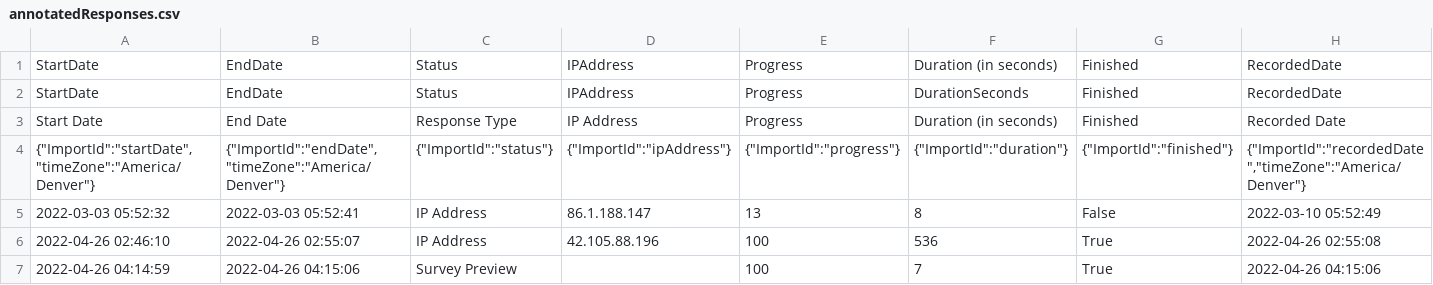
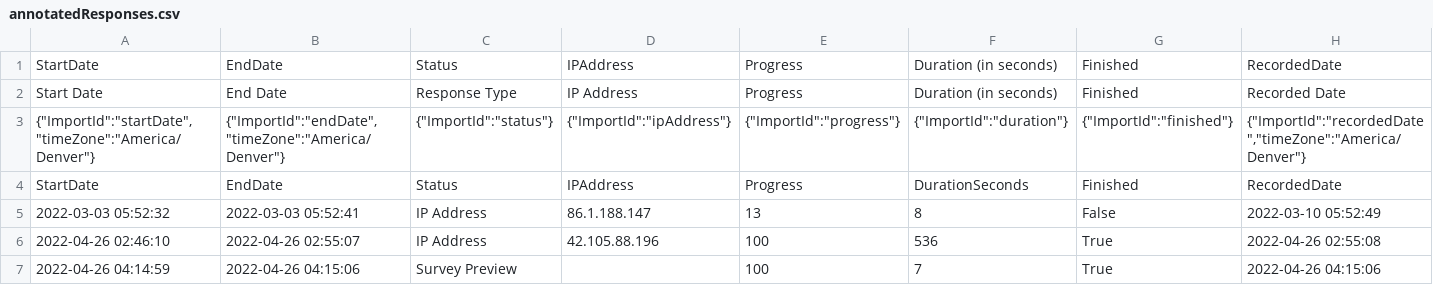
Before and after one commit to OctarineSourcerer/InvestmentValidation, a CSV file: data/annotatedResponses.csv, drawn as a sheet; only a part is shown; removed rows and columns are numbered as before the commit, all else as after; rows hold the shown columns only; the diff names each change by its address in the sheet, - before the commit and + after, or states it on an @@ line.

```diff
--- a/data/annotatedResponses.csv
+++ b/data/annotatedResponses.csv
-row 2: StartDate | EndDate | Status | IPAddress | Progress | DurationSeconds | Finished | RecordedDate
+row 4: StartDate | EndDate | Status | IPAddress | Progress | DurationSeconds | Finished | RecordedDate
```
